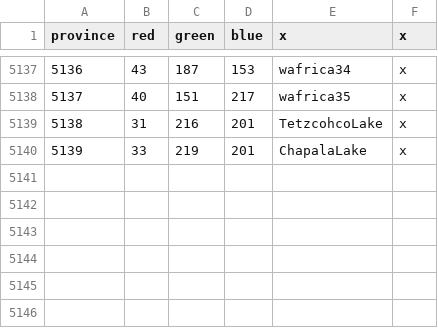
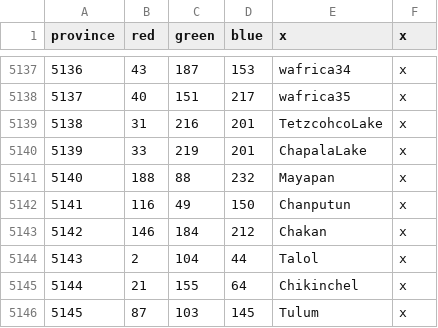
Before and after one commit to MajorClades/Aevum-Lupi-Bicipitis-Alternate-History-Mod-, a CSV file: map/definition.csv, drawn as a sheet; only a part is shown, gaps mark what is left out; the diff names each change by its address in the sheet, - before the commit and + after, or states it on an @@ line.

Commit message:
new northern yucatan provinces

```diff
--- a/map/definition.csv
+++ b/map/definition.csv
+row 5141: 5140 | 188 | 88 | 232 | Mayapan | x
+row 5142: 5141 | 116 | 49 | 150 | Chanputun | x
+row 5143: 5142 | 146 | 184 | 212 | Chakan | x
+row 5144: 5143 | 2 | 104 | 44 | Talol | x
+row 5145: 5144 | 21 | 155 | 64 | Chikinchel | x
+row 5146: 5145 | 87 | 103 | 145 | Tulum | x
```
Also changed, not shown: 8 other files.
